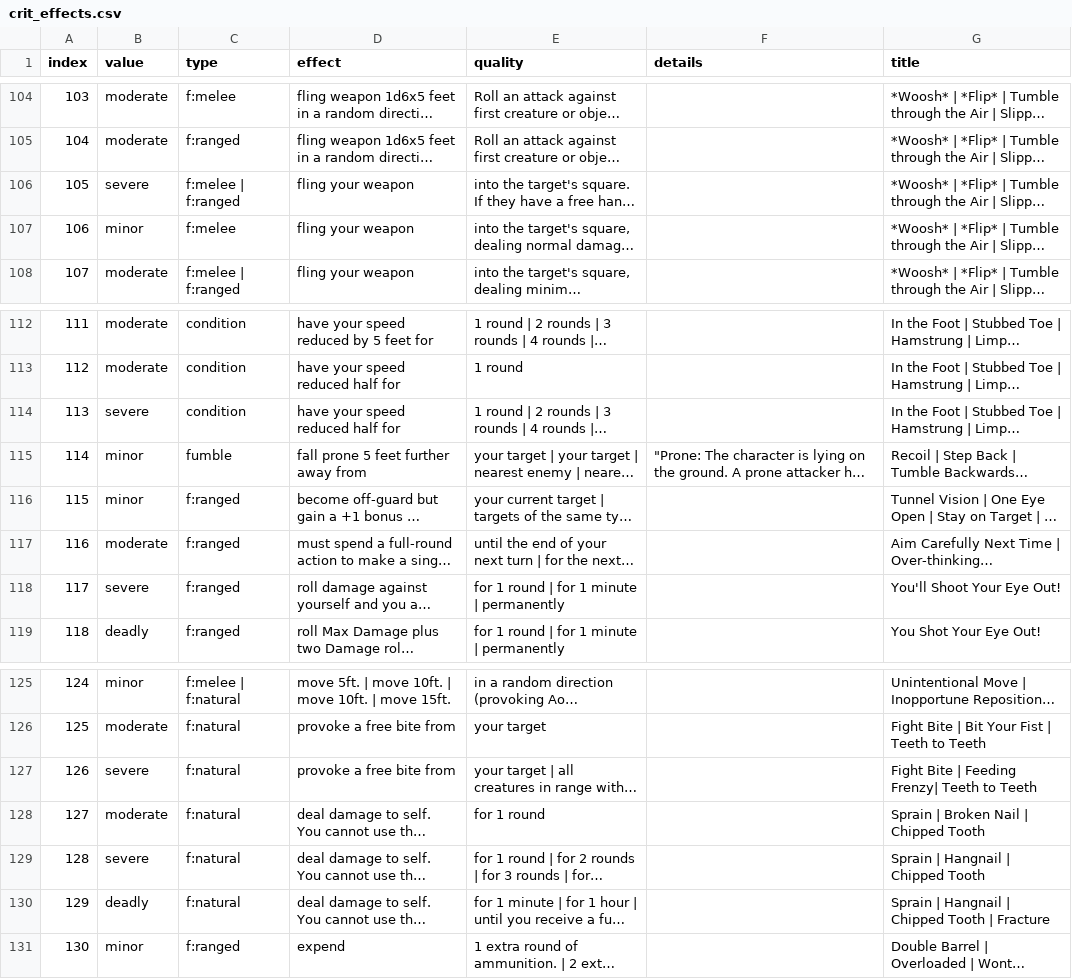
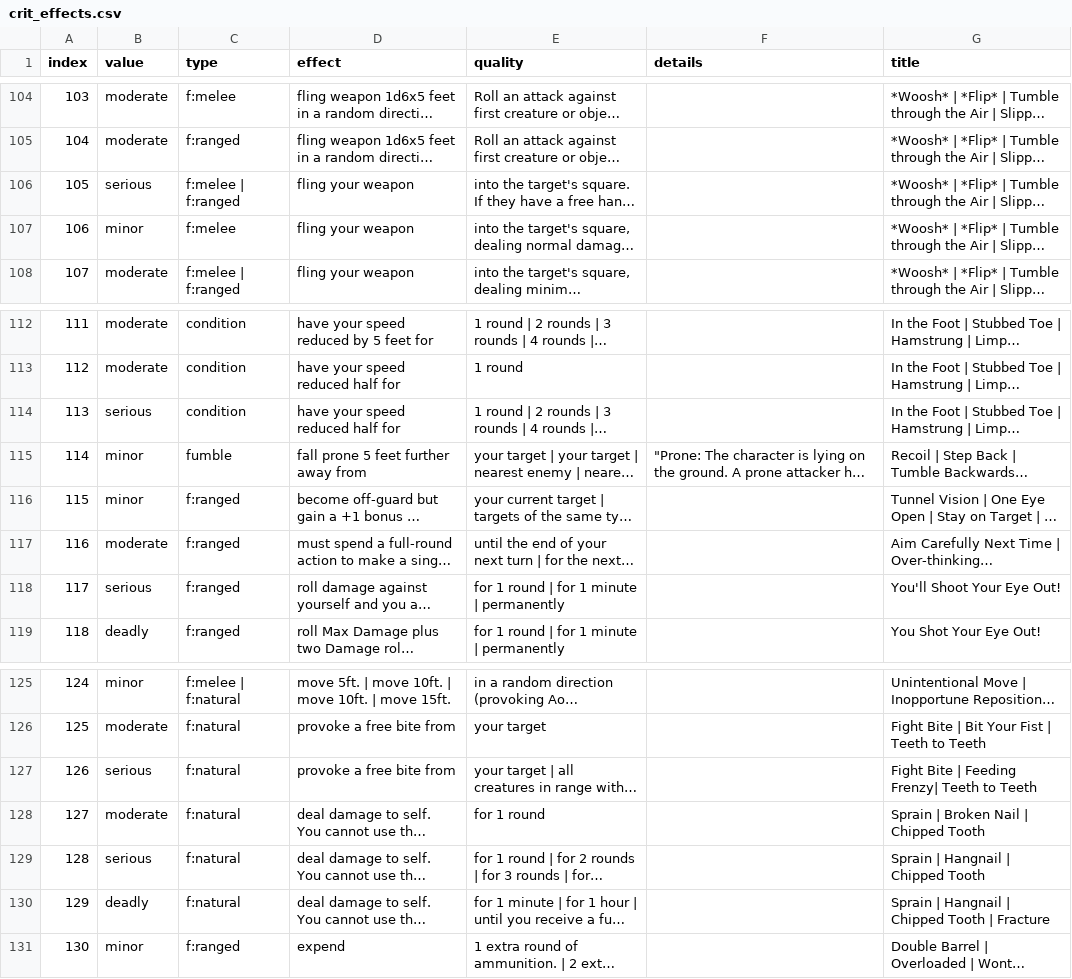
Before and after one commit to hwalkermerrill/hwalkermerrill.github.io, a CSV file: cse111/final/crit_effects.csv, drawn as a sheet; only a part is shown, gaps mark what is left out; long unchanged cells end in …; the diff covers the shown part only; the diff names each change by its address in the sheet, - before the commit and + after, or states it on an @@ line.

Commit message:
fix mistyped severe values

```diff
--- a/cse111/final/crit_effects.csv
+++ b/cse111/final/crit_effects.csv
-B106 (value): severe
+B106 (value): serious
-B114 (value): severe
+B114 (value): serious
-B118 (value): severe
+B118 (value): serious
-B127 (value): severe
+B127 (value): serious
-B129 (value): severe
+B129 (value): serious
```
Also changed, not shown: 13 edited cells elsewhere in this file.
